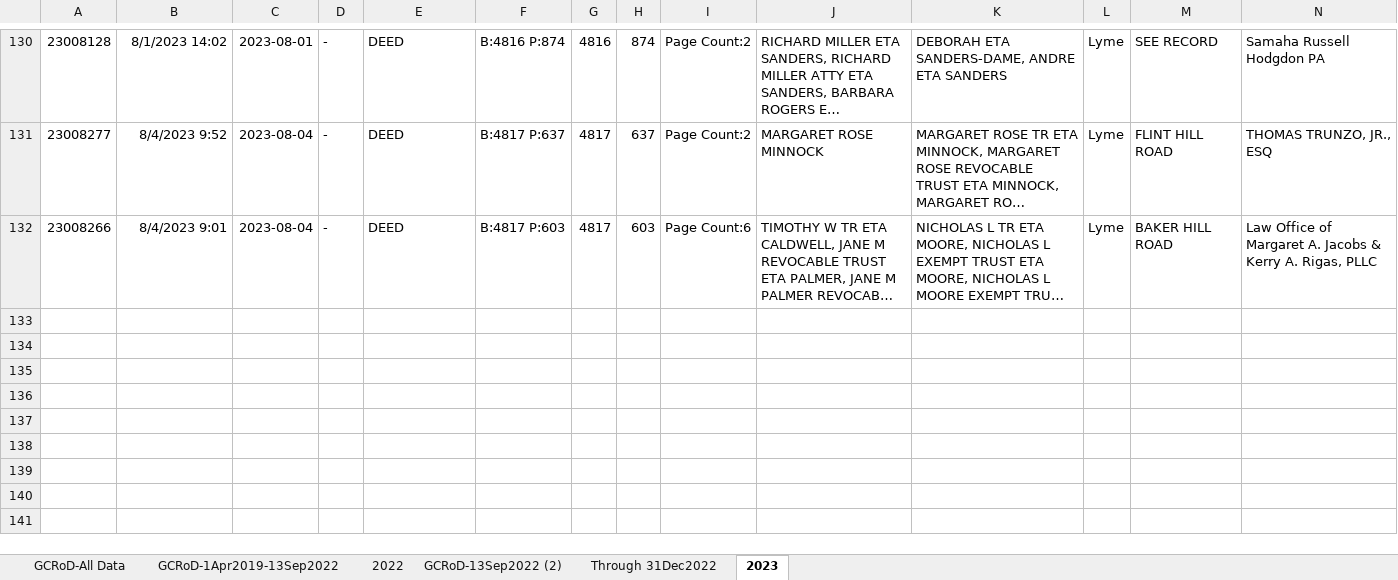
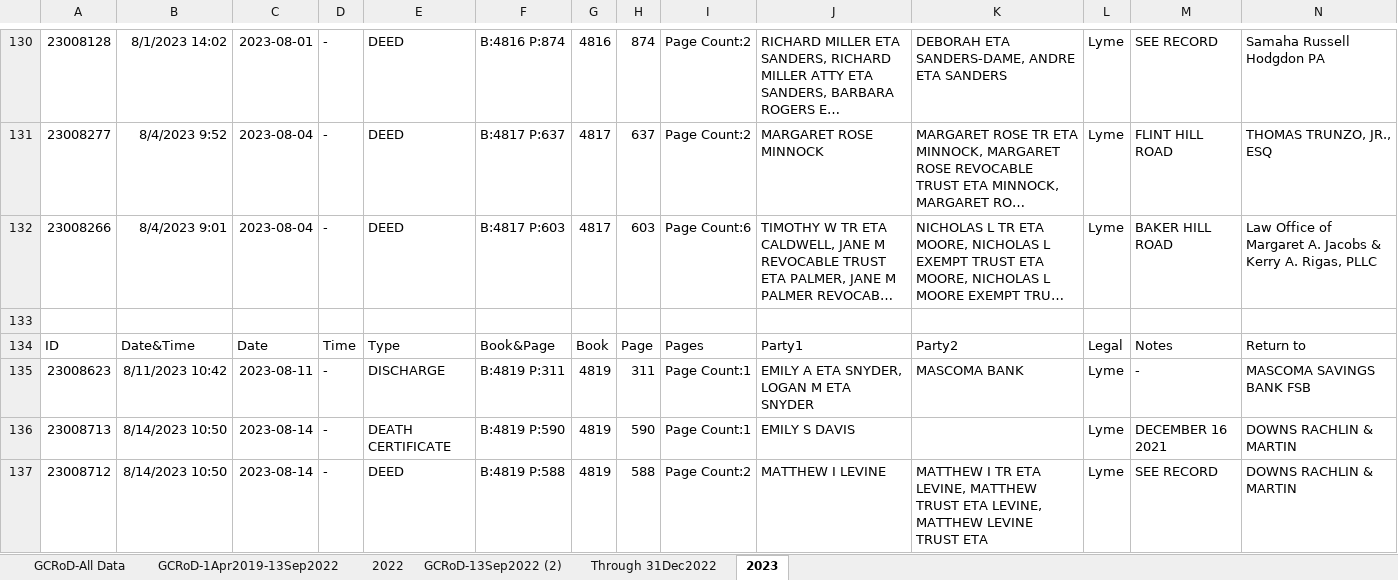
Before and after one commit to TaxFairness/TaxFairness, an Excel workbook: Raw Data/GCRoD-All-Data.xlsx, sheet 2023, drawn as a sheet; only a part is shown, gaps mark what is left out; long unchanged cells end in …; values as stored, in another font and other column widths than the file's, no borders; rows hold the shown columns only; the diff covers the shown part only; the diff names each change by its address in the sheet, - before the commit and + after, or states it on an @@ line.

Commit message:
New Data (ScrapedData13) and first cut at script to merge xxxxxHistory files

```diff
--- a/Raw Data/GCRoD-All-Data.xlsx (sheet 2023)
+++ b/Raw Data/GCRoD-All-Data.xlsx (sheet 2023)
+row 133: (empty)
+row 134: ID | Date&Time | Date | Time | Type | Book&Page | Book | Page | Pages | Party1 | Party2 | Legal | Notes | Return to
+row 135: 23008623 | 8/11/2023 10:42 | 2023-08-11 | - | DISCHARGE | B:4819 P:311 | 4819 | 311 | Page Count:1 | EMILY A ETA SNYDER, LOGAN M ETA SNYDER | MASCOMA BANK | Lyme | - | MASCOMA SAVINGS BANK FSB
+row 136: 23008713 | 8/14/2023 10:50 | 2023-08-14 | - | DEATH CERTIFICATE | B:4819 P:590 | 4819 | 590 | Page Count:1 | EMILY S DAVIS |  | Lyme | DECEMBER 16 2021 | DOWNS RACHLIN & MARTIN
+row 137: 23008712 | 8/14/2023 10:50 | 2023-08-14 | - | DEED | B:4819 P:588 | 4819 | 588 | Page Count:2 | MATTHEW I LEVINE | MATTHEW I TR ETA LEVINE, MATTHEW TRUST ETA LEVINE, MATTHEW LEVINE TRUST ETA | Lyme | SEE RECORD | DOWNS RACHLIN & MARTIN
```
Also changed, not shown: 81 added rows elsewhere in this sheet, 25 other files.
